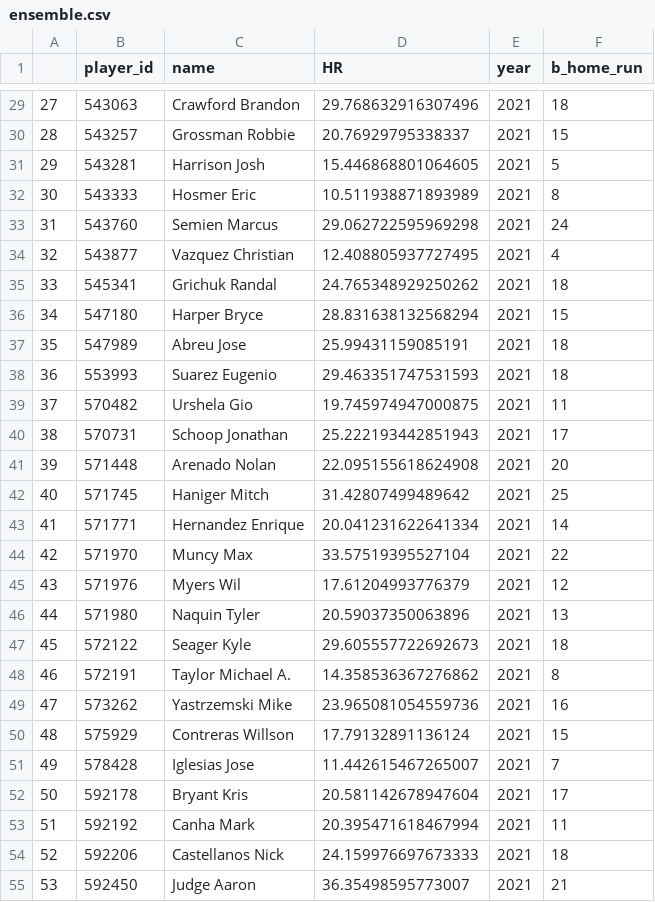
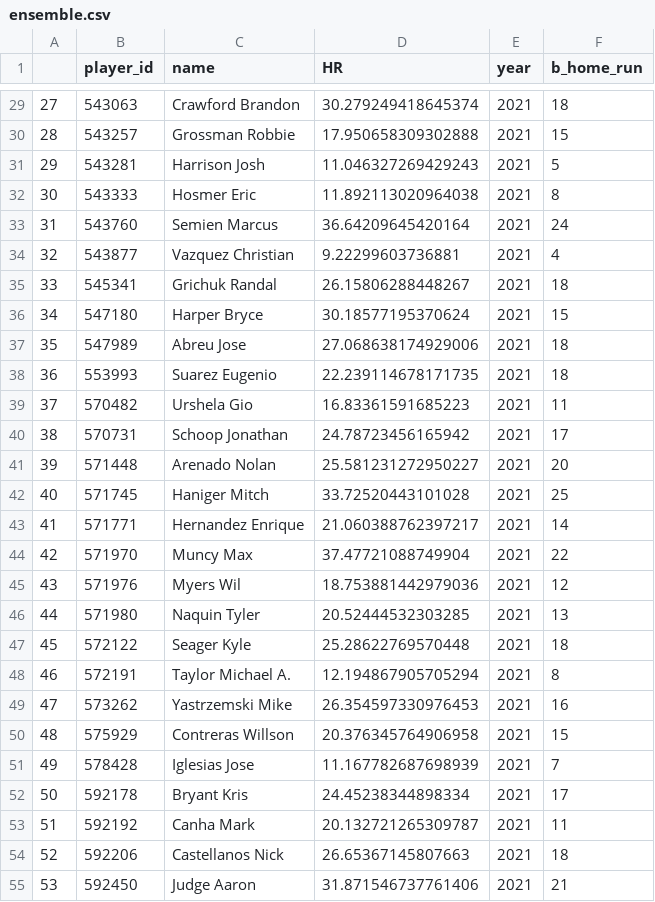
Before and after one commit to JeongMinHyeok/Handling_MLB_Statcast, a CSV file: predict_HR/ensemble.csv, drawn as a sheet; only a part is shown, gaps mark what is left out; the diff covers the shown part only.

```diff
--- a/predict_HR/ensemble.csv
+++ b/predict_HR/ensemble.csv
@@ -29,27 +29,27 @@
-27,543063,Crawford Brandon,29.768632916307496,2021,18
-28,543257,Grossman Robbie,20.76929795338337,2021,15
-29,543281,Harrison Josh,15.446868801064605,2021,5
-30,543333,Hosmer Eric,10.511938871893989,2021,8
-31,543760,Semien Marcus,29.062722595969298,2021,24
-32,543877,Vazquez Christian,12.408805937727495,2021,4
-33,545341,Grichuk Randal,24.765348929250262,2021,18
-34,547180,Harper Bryce,28.831638132568294,2021,15
-35,547989,Abreu Jose,25.99431159085191,2021,18
-36,553993,Suarez Eugenio,29.463351747531593,2021,18
-37,570482,Urshela Gio,19.745974947000875,2021,11
-38,570731,Schoop Jonathan,25.222193442851943,2021,17
-39,571448,Arenado Nolan,22.095155618624908,2021,20
-40,571745,Haniger Mitch,31.42807499489642,2021,25
-41,571771,Hernandez Enrique,20.041231622641334,2021,14
-42,571970,Muncy Max,33.57519395527104,2021,22
-43,571976,Myers Wil,17.61204993776379,2021,12
-44,571980,Naquin Tyler,20.59037350063896,2021,13
-45,572122,Seager Kyle,29.605557722692673,2021,18
-46,572191,Taylor Michael A.,14.358536367276862,2021,8
-47,573262,Yastrzemski Mike,23.965081054559736,2021,16
-48,575929,Contreras Willson,17.79132891136124,2021,15
-49,578428,Iglesias Jose,11.442615467265007,2021,7
-50,592178,Bryant Kris,20.581142678947604,2021,17
-51,592192,Canha Mark,20.395471618467994,2021,11
-52,592206,Castellanos Nick,24.159976697673333,2021,18
-53,592450,Judge Aaron,36.35498595773007,2021,21
+27,543063,Crawford Brandon,30.279249418645374,2021,18
+28,543257,Grossman Robbie,17.950658309302888,2021,15
+29,543281,Harrison Josh,11.046327269429243,2021,5
+30,543333,Hosmer Eric,11.892113020964038,2021,8
+31,543760,Semien Marcus,36.64209645420164,2021,24
+32,543877,Vazquez Christian,9.22299603736881,2021,4
+33,545341,Grichuk Randal,26.15806288448267,2021,18
+34,547180,Harper Bryce,30.18577195370624,2021,15
+35,547989,Abreu Jose,27.068638174929006,2021,18
+36,553993,Suarez Eugenio,22.239114678171735,2021,18
+37,570482,Urshela Gio,16.83361591685223,2021,11
+38,570731,Schoop Jonathan,24.78723456165942,2021,17
+39,571448,Arenado Nolan,25.581231272950227,2021,20
+40,571745,Haniger Mitch,33.72520443101028,2021,25
+41,571771,Hernandez Enrique,21.060388762397217,2021,14
+42,571970,Muncy Max,37.47721088749904,2021,22
+43,571976,Myers Wil,18.753881442979036,2021,12
+44,571980,Naquin Tyler,20.52444532303285,2021,13
+45,572122,Seager Kyle,25.28622769570448,2021,18
+46,572191,Taylor Michael A.,12.194867905705294,2021,8
+47,573262,Yastrzemski Mike,26.354597330976453,2021,16
+48,575929,Contreras Willson,20.376345764906958,2021,15
+49,578428,Iglesias Jose,11.167782687698939,2021,7
+50,592178,Bryant Kris,24.45238344898334,2021,17
+51,592192,Canha Mark,20.132721265309787,2021,11
+52,592206,Castellanos Nick,26.65367145807663,2021,18
+53,592450,Judge Aaron,31.871546737761406,2021,21
```
Also changed, not shown: 107 edited cells elsewhere in this file, predict_HR/stacking.csv, 2 other files.
